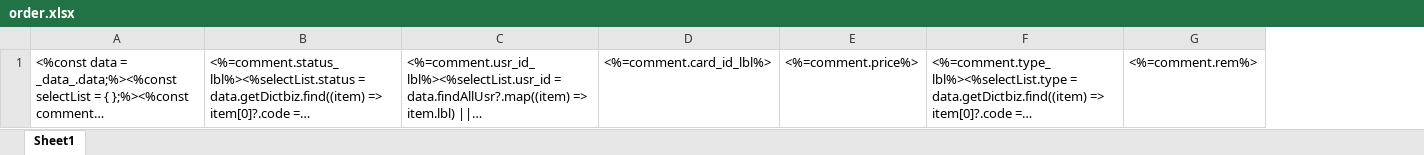
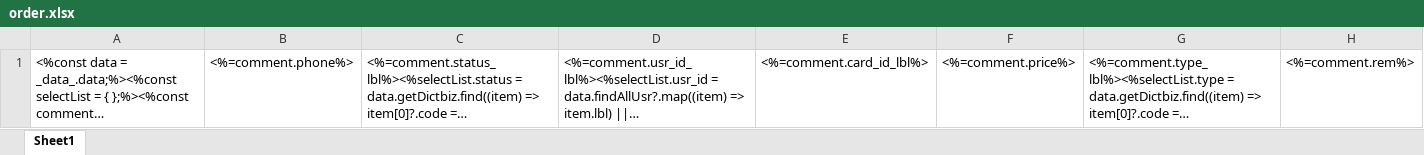
Before and after one commit to sail-sail/nest, an Excel workbook: codegen/__out__/pc/public/import_template/esw/order.xlsx, sheet Sheet1, drawn as a sheet; long unchanged cells end in …; values as stored, in another font and other column widths than the file's, no borders; the diff names each change by its address in the sheet, - before the commit and + after, or states it on an @@ line.

```diff
--- a/codegen/__out__/pc/public/import_template/esw/order.xlsx (sheet Sheet1)
+++ b/codegen/__out__/pc/public/import_template/esw/order.xlsx (sheet Sheet1)
+column B, row 1: <%=comment.phone%>
```
Also changed, not shown: codegen/__out__/pc/public/excel_template/esw/order.xlsx, pc/public/excel_template/esw/order.xlsx, 13 other files.
